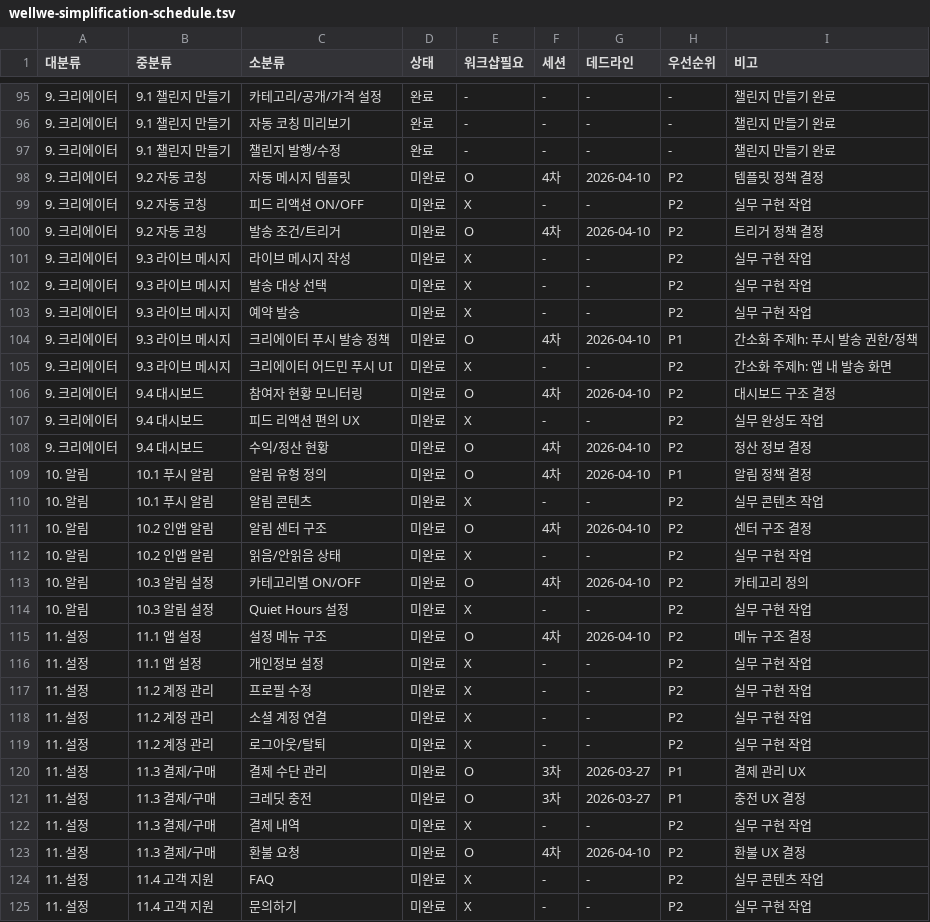
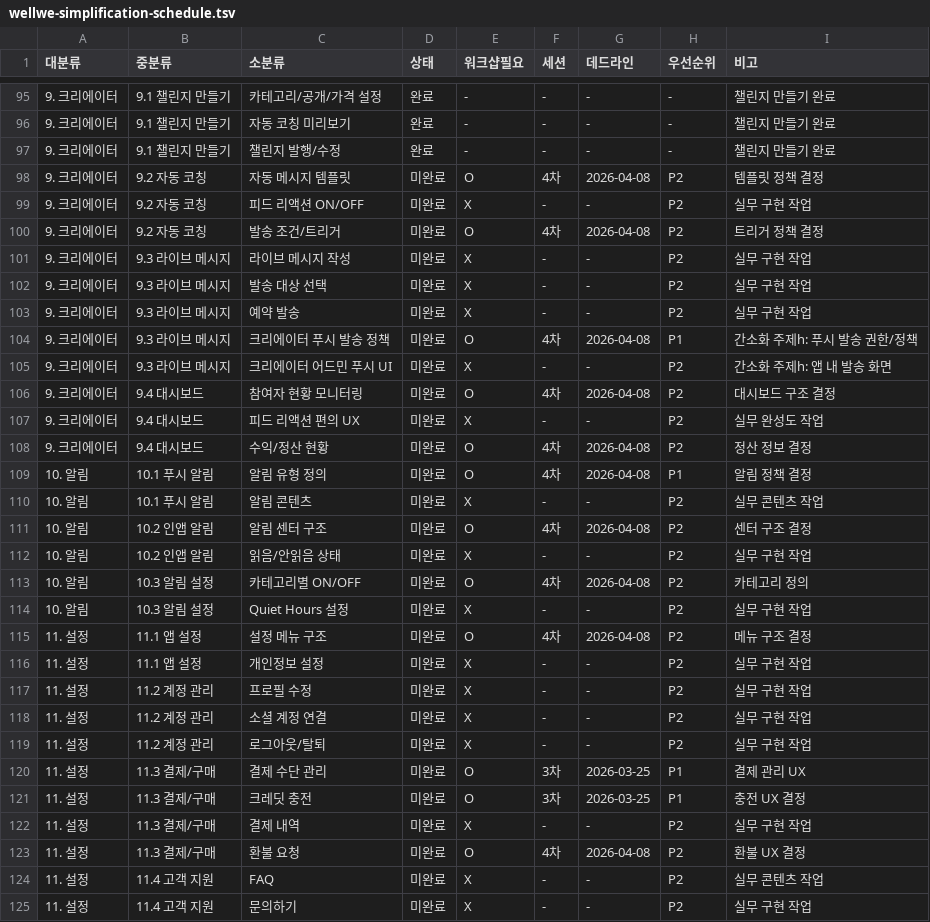
Before and after one commit to plumlabs-official/WDS, a TSV file: wellwe-simplification-schedule.tsv, drawn as a sheet; only a part is shown, gaps mark what is left out; the diff covers the shown part only.

```diff
--- a/wellwe-simplification-schedule.tsv
+++ b/wellwe-simplification-schedule.tsv
@@ -97,5 +97,5 @@
 9. 크리에이터	9.1 챌린지 만들기	챌린지 발행/수정	완료	-	-	-	-	챌린지 만들기 완료
-9. 크리에이터	9.2 자동 코칭	자동 메시지 템플릿	미완료	O	4차	2026-04-10	P2	템플릿 정책 결정
+9. 크리에이터	9.2 자동 코칭	자동 메시지 템플릿	미완료	O	4차	2026-04-08	P2	템플릿 정책 결정
 9. 크리에이터	9.2 자동 코칭	피드 리액션 ON/OFF	미완료	X	-	-	P2	실무 구현 작업
-9. 크리에이터	9.2 자동 코칭	발송 조건/트리거	미완료	O	4차	2026-04-10	P2	트리거 정책 결정
+9. 크리에이터	9.2 자동 코칭	발송 조건/트리거	미완료	O	4차	2026-04-08	P2	트리거 정책 결정
 9. 크리에이터	9.3 라이브 메시지	라이브 메시지 작성	미완료	X	-	-	P2	실무 구현 작업
@@ -103,14 +103,14 @@
 9. 크리에이터	9.3 라이브 메시지	예약 발송	미완료	X	-	-	P2	실무 구현 작업
-9. 크리에이터	9.3 라이브 메시지	크리에이터 푸시 발송 정책	미완료	O	4차	2026-04-10	P1	간소화 주제h: 푸시 발송 권한/정책
+9. 크리에이터	9.3 라이브 메시지	크리에이터 푸시 발송 정책	미완료	O	4차	2026-04-08	P1	간소화 주제h: 푸시 발송 권한/정책
 9. 크리에이터	9.3 라이브 메시지	크리에이터 어드민 푸시 UI	미완료	X	-	-	P2	간소화 주제h: 앱 내 발송 화면
-9. 크리에이터	9.4 대시보드	참여자 현황 모니터링	미완료	O	4차	2026-04-10	P2	대시보드 구조 결정
+9. 크리에이터	9.4 대시보드	참여자 현황 모니터링	미완료	O	4차	2026-04-08	P2	대시보드 구조 결정
 9. 크리에이터	9.4 대시보드	피드 리액션 편의 UX	미완료	X	-	-	P2	실무 완성도 작업
-9. 크리에이터	9.4 대시보드	수익/정산 현황	미완료	O	4차	2026-04-10	P2	정산 정보 결정
-10. 알림	10.1 푸시 알림	알림 유형 정의	미완료	O	4차	2026-04-10	P1	알림 정책 결정
+9. 크리에이터	9.4 대시보드	수익/정산 현황	미완료	O	4차	2026-04-08	P2	정산 정보 결정
+10. 알림	10.1 푸시 알림	알림 유형 정의	미완료	O	4차	2026-04-08	P1	알림 정책 결정
 10. 알림	10.1 푸시 알림	알림 콘텐츠	미완료	X	-	-	P2	실무 콘텐츠 작업
-10. 알림	10.2 인앱 알림	알림 센터 구조	미완료	O	4차	2026-04-10	P2	센터 구조 결정
+10. 알림	10.2 인앱 알림	알림 센터 구조	미완료	O	4차	2026-04-08	P2	센터 구조 결정
 10. 알림	10.2 인앱 알림	읽음/안읽음 상태	미완료	X	-	-	P2	실무 구현 작업
-10. 알림	10.3 알림 설정	카테고리별 ON/OFF	미완료	O	4차	2026-04-10	P2	카테고리 정의
+10. 알림	10.3 알림 설정	카테고리별 ON/OFF	미완료	O	4차	2026-04-08	P2	카테고리 정의
 10. 알림	10.3 알림 설정	Quiet Hours 설정	미완료	X	-	-	P2	실무 구현 작업
-11. 설정	11.1 앱 설정	설정 메뉴 구조	미완료	O	4차	2026-04-10	P2	메뉴 구조 결정
+11. 설정	11.1 앱 설정	설정 메뉴 구조	미완료	O	4차	2026-04-08	P2	메뉴 구조 결정
 11. 설정	11.1 앱 설정	개인정보 설정	미완료	X	-	-	P2	실무 구현 작업
@@ -119,6 +119,6 @@
 11. 설정	11.2 계정 관리	로그아웃/탈퇴	미완료	X	-	-	P2	실무 구현 작업
-11. 설정	11.3 결제/구매	결제 수단 관리	미완료	O	3차	2026-03-27	P1	결제 관리 UX
-11. 설정	11.3 결제/구매	크레딧 충전	미완료	O	3차	2026-03-27	P1	충전 UX 결정
+11. 설정	11.3 결제/구매	결제 수단 관리	미완료	O	3차	2026-03-25	P1	결제 관리 UX
+11. 설정	11.3 결제/구매	크레딧 충전	미완료	O	3차	2026-03-25	P1	충전 UX 결정
 11. 설정	11.3 결제/구매	결제 내역	미완료	X	-	-	P2	실무 구현 작업
-11. 설정	11.3 결제/구매	환불 요청	미완료	O	4차	2026-04-10	P2	환불 UX 결정
+11. 설정	11.3 결제/구매	환불 요청	미완료	O	4차	2026-04-08	P2	환불 UX 결정
 11. 설정	11.4 고객 지원	FAQ	미완료	X	-	-	P2	실무 콘텐츠 작업
```
Also changed, not shown: 42 edited cells elsewhere in this file, 3 other files.
